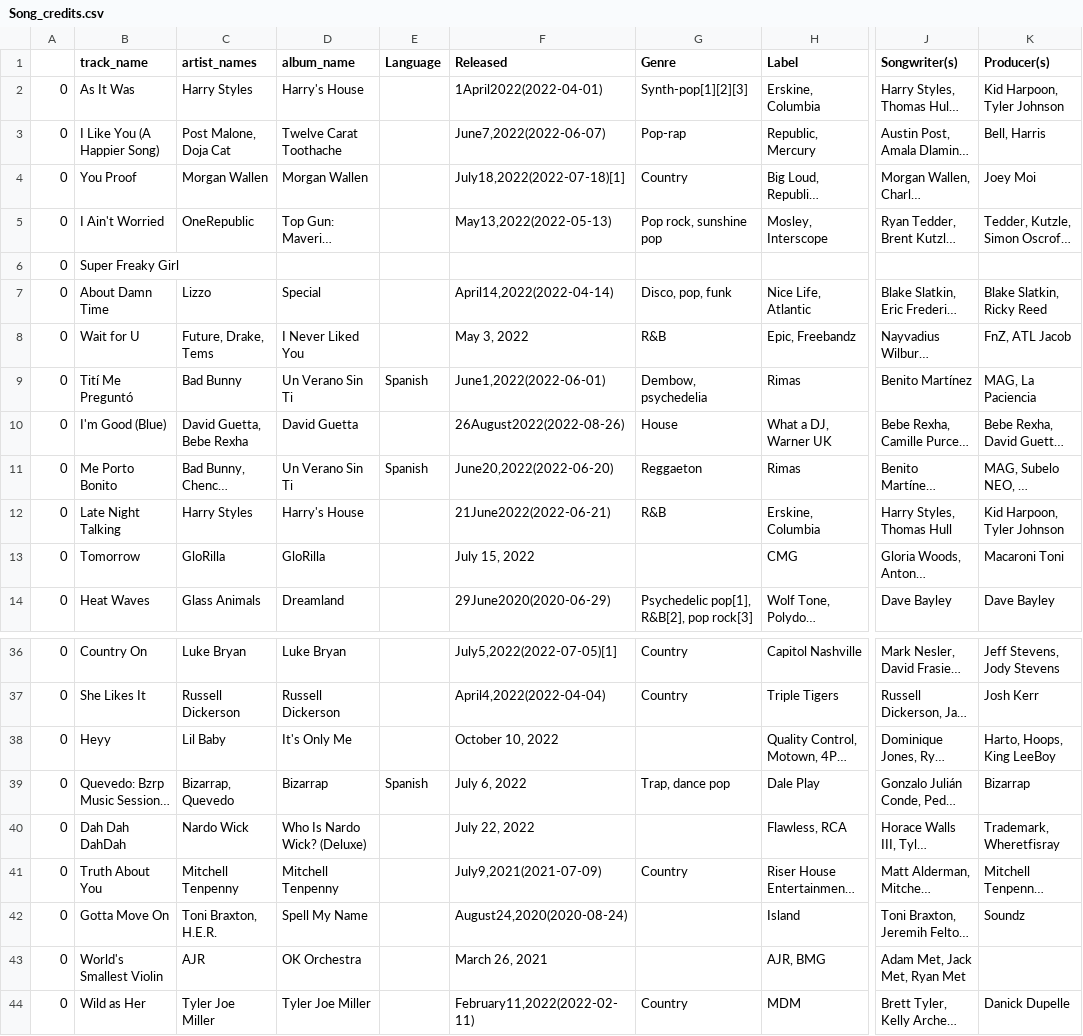
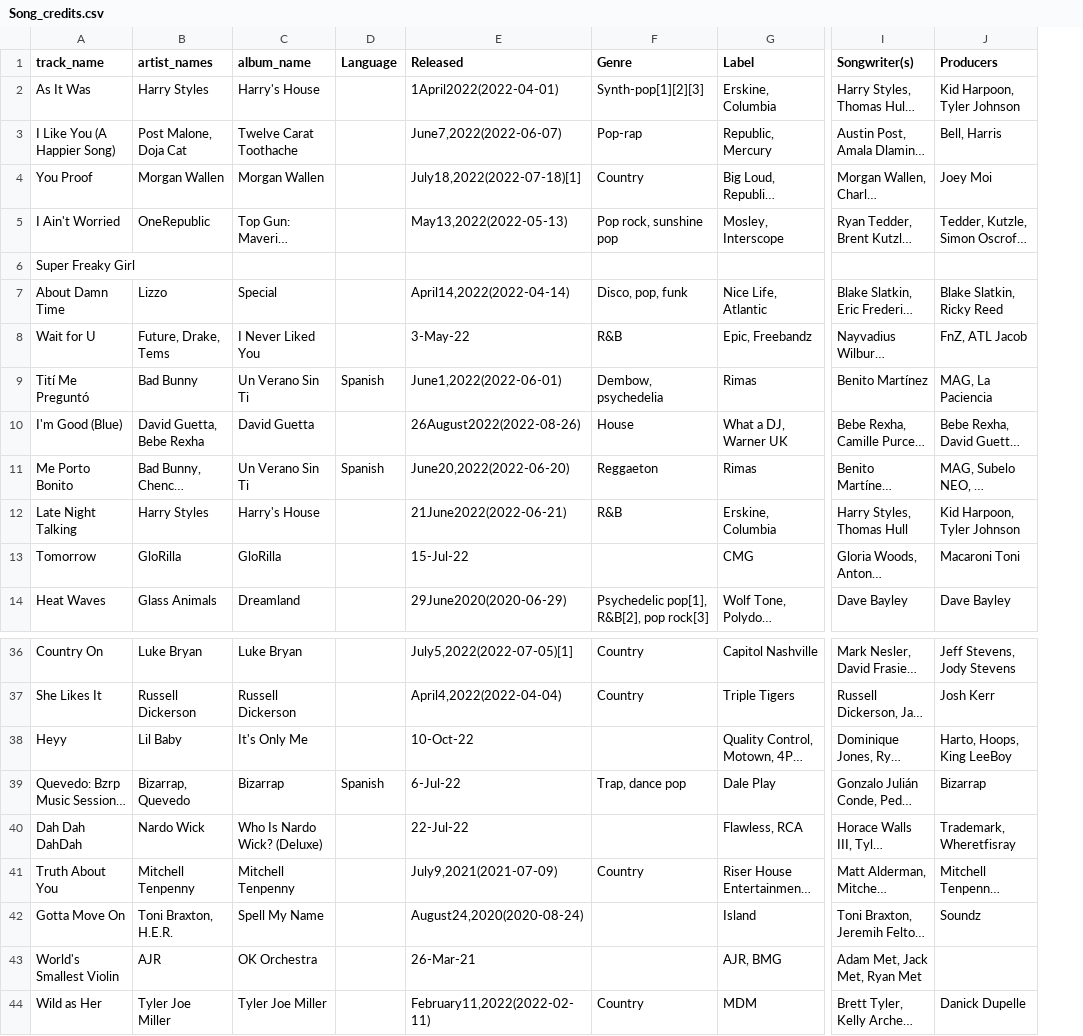
Before and after one commit to rahulVemparala/source_data, a CSV file: Song_credits.csv, drawn as a sheet; only a part is shown, gaps mark what is left out; long unchanged cells end in …; removed rows and columns are numbered as before the commit, all else as after; the diff covers the shown part only; the diff names each change by its address in the sheet, - before the commit and + after, or states it on an @@ line.

```diff
--- a/Song_credits.csv
+++ b/Song_credits.csv
-column A, rows 2-14: all 0; rows 36-44: all 0
-J1: Producer(s)
+J1: Producers
-E8 (Released): May 3, 2022
+E8 (Released): 3-May-22
-E13 (Released): July 15, 2022
+E13 (Released): 15-Jul-22
-E38 (Released): October 10, 2022
+E38 (Released): 10-Oct-22
-E39 (Released): July 6, 2022
+E39 (Released): 6-Jul-22
-E40 (Released): July 22, 2022
+E40 (Released): 22-Jul-22
-E43 (Released): March 26, 2021
+E43 (Released): 26-Mar-21
```
Also changed, not shown: 3 edited cells elsewhere in this file, Spotify_search.csv, 3 other files.
